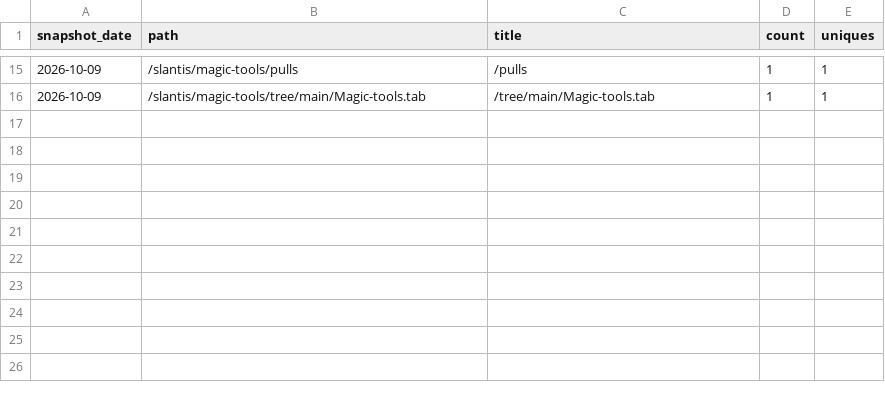
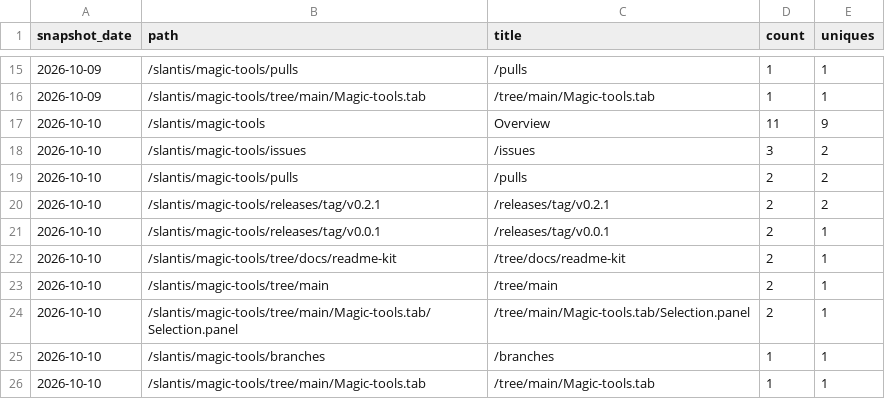
Before and after one commit to slantis/magic-tools, a CSV file: paths.csv, drawn as a sheet; only a part is shown, gaps mark what is left out; the diff names each change by its address in the sheet, - before the commit and + after, or states it on an @@ line.

```diff
--- a/paths.csv
+++ b/paths.csv
+row 17: 2026-10-10 | /slantis/magic-tools | Overview | 11 | 9
+row 18: 2026-10-10 | /slantis/magic-tools/issues | /issues | 3 | 2
+row 19: 2026-10-10 | /slantis/magic-tools/pulls | /pulls | 2 | 2
+row 20: 2026-10-10 | /slantis/magic-tools/releases/tag/v0.2.1 | /releases/tag/v0.2.1 | 2 | 2
+row 21: 2026-10-10 | /slantis/magic-tools/releases/tag/v0.0.1 | /releases/tag/v0.0.1 | 2 | 1
+row 22: 2026-10-10 | /slantis/magic-tools/tree/docs/readme-kit | /tree/docs/readme-kit | 2 | 1
+row 23: 2026-10-10 | /slantis/magic-tools/tree/main | /tree/main | 2 | 1
+row 24: 2026-10-10 | /slantis/magic-tools/tree/main/Magic-tools.tab/Selection.panel | /tree/main/Magic-tools.tab/Selection.panel | 2 | 1
+row 25: 2026-10-10 | /slantis/magic-tools/branches | /branches | 1 | 1
+row 26: 2026-10-10 | /slantis/magic-tools/tree/main/Magic-tools.tab | /tree/main/Magic-tools.tab | 1 | 1
```
Also changed, not shown: clones.csv, release_downloads.csv, 3 other files.
